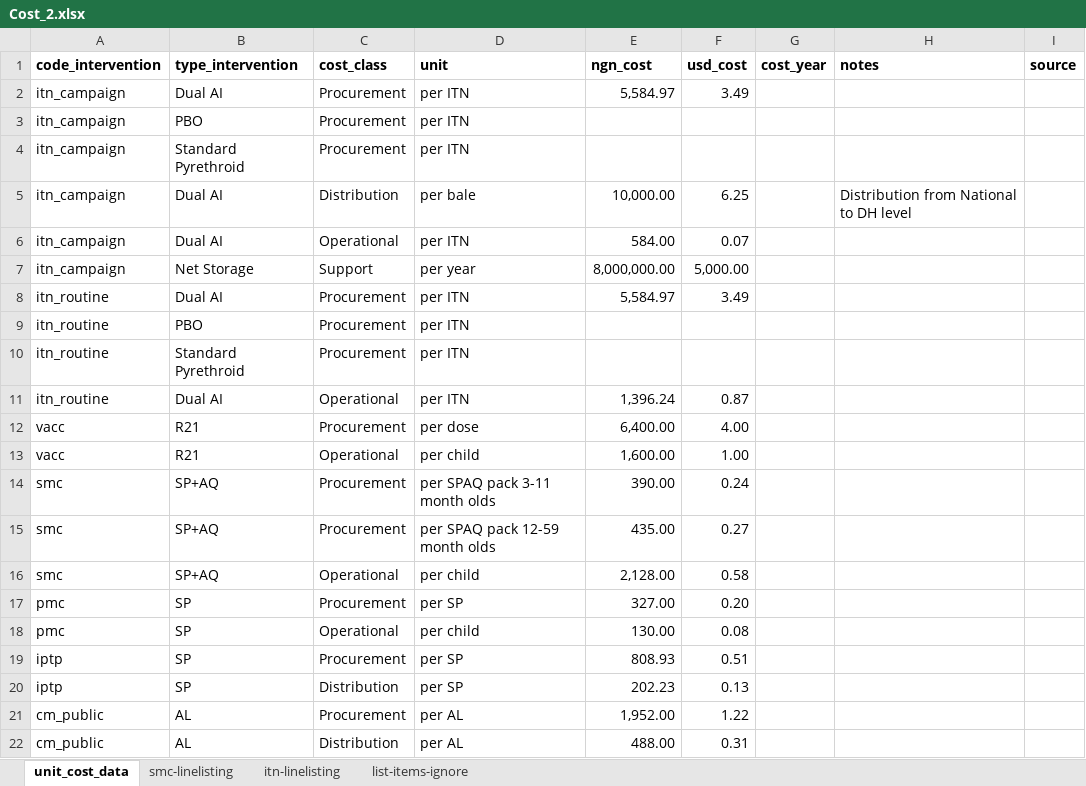
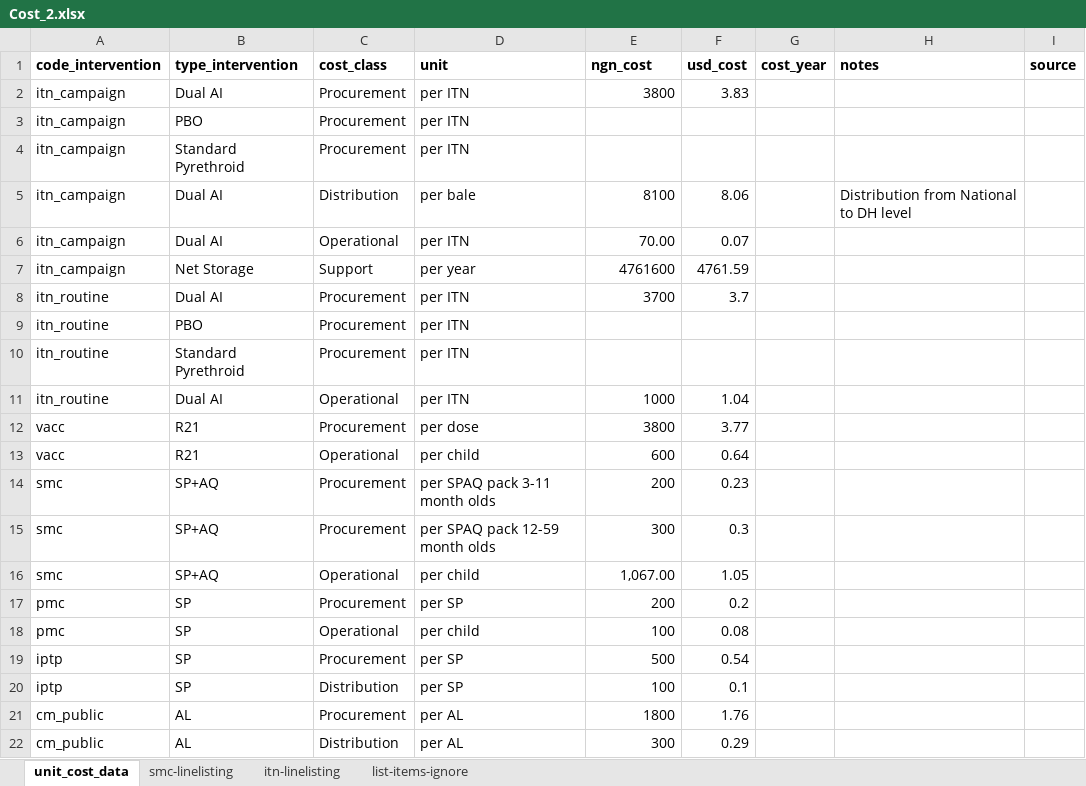
Before and after one commit to PATH-Global-Health/malaria-budgeting-tool, an Excel workbook: uploads/costs/Cost_2.xlsx, sheet unit_cost_data, drawn as a sheet; only a part is shown; values as stored, in another font and other column widths than the file's, no borders; the diff covers the shown part only; the diff names each change by its address in the sheet, - before the commit and + after, or states it on an @@ line.

```diff
--- a/uploads/costs/Cost_2.xlsx (sheet unit_cost_data)
+++ b/uploads/costs/Cost_2.xlsx (sheet unit_cost_data)
-E2 (ngn_cost): 5,584.97
+E2 (ngn_cost): 3800
-F2 (usd_cost): 3.49
+F2 (usd_cost): 3.83
-E5 (ngn_cost): 10,000.00
+E5 (ngn_cost): 8100
-F5 (usd_cost): 6.25
+F5 (usd_cost): 8.06
-E6 (ngn_cost): 584.00
+E6 (ngn_cost): 70.00
-E7 (ngn_cost): 8,000,000.00
+E7 (ngn_cost): 4761600
-F7 (usd_cost): 5,000.00
+F7 (usd_cost): 4761.59
-E8 (ngn_cost): 5,584.97
+E8 (ngn_cost): 3700
-F8 (usd_cost): 3.49
+F8 (usd_cost): 3.7
-E11 (ngn_cost): 1,396.24
+E11 (ngn_cost): 1000
-F11 (usd_cost): 0.87
+F11 (usd_cost): 1.04
-E12 (ngn_cost): 6,400.00
+E12 (ngn_cost): 3800
-F12 (usd_cost): 4.00
+F12 (usd_cost): 3.77
-E13 (ngn_cost): 1,600.00
+E13 (ngn_cost): 600
-F13 (usd_cost): 1.00
+F13 (usd_cost): 0.64
-E14 (ngn_cost): 390.00
+E14 (ngn_cost): 200
-F14 (usd_cost): 0.24
+F14 (usd_cost): 0.23
-E15 (ngn_cost): 435.00
+E15 (ngn_cost): 300
-F15 (usd_cost): 0.27
+F15 (usd_cost): 0.3
-E16 (ngn_cost): 2,128.00
+E16 (ngn_cost): 1,067.00
-F16 (usd_cost): 0.58
+F16 (usd_cost): 1.05
-E17 (ngn_cost): 327.00
+E17 (ngn_cost): 200
-F17 (usd_cost): 0.20
+F17 (usd_cost): 0.2
-E18 (ngn_cost): 130.00
+E18 (ngn_cost): 100
-E19 (ngn_cost): 808.93
+E19 (ngn_cost): 500
-F19 (usd_cost): 0.51
+F19 (usd_cost): 0.54
-E20 (ngn_cost): 202.23
+E20 (ngn_cost): 100
-F20 (usd_cost): 0.13
+F20 (usd_cost): 0.1
-E21 (ngn_cost): 1,952.00
+E21 (ngn_cost): 1800
-F21 (usd_cost): 1.22
+F21 (usd_cost): 1.76
-E22 (ngn_cost): 488.00
+E22 (ngn_cost): 300
-F22 (usd_cost): 0.31
+F22 (usd_cost): 0.29
```
Also changed, not shown: 13 edited cells elsewhere in this sheet, sheet smc-linelisting, sheet itn-linelisting, uploads/costs/Cost_1.xlsx, 6 other files.
